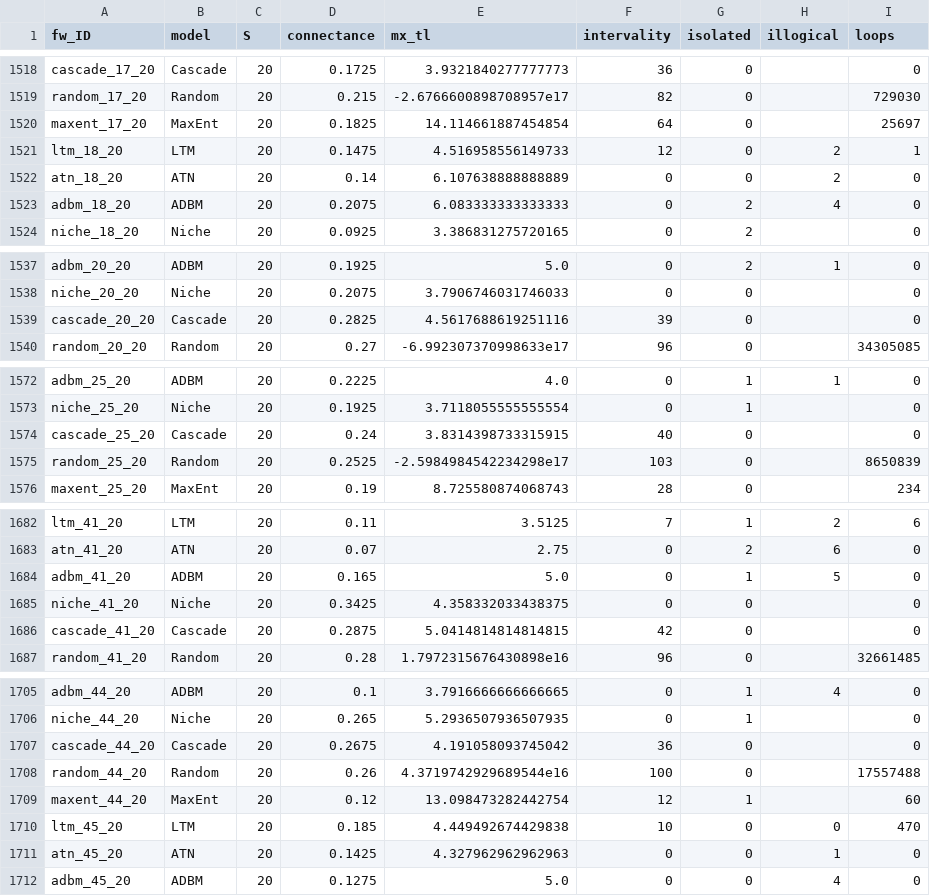
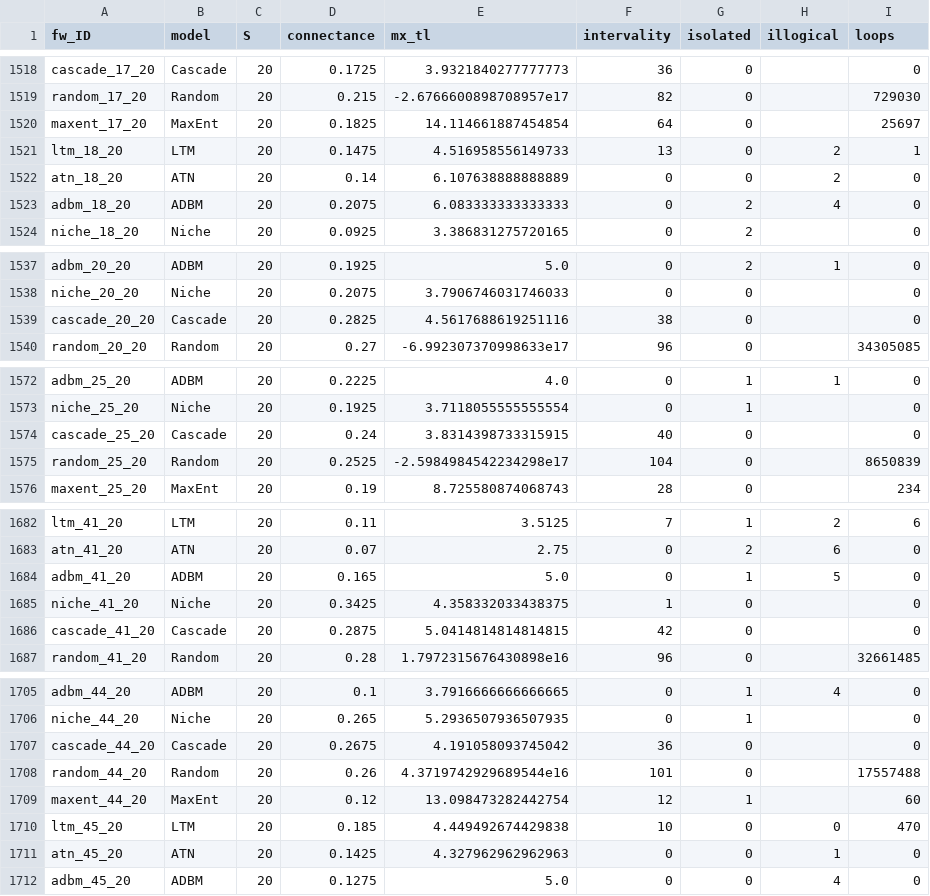
Before and after one commit to BecksLab/ms_niche_interests, a CSV file: code/outputs/realism_initial.csv, drawn as a sheet; only a part is shown, gaps mark what is left out; the diff covers the shown part only.

```diff
--- a/code/outputs/realism_initial.csv
+++ b/code/outputs/realism_initial.csv
@@ -1520,3 +1520,3 @@ random_17_20,Random,20,0.215,-2.6766600898708957e17,82,0,,729030
 maxent_17_20,MaxEnt,20,0.1825,14.114661887454854,64,0,,25697
-ltm_18_20,LTM,20,0.1475,4.516958556149733,12,0,2,1
+ltm_18_20,LTM,20,0.1475,4.516958556149733,13,0,2,1
 atn_18_20,ATN,20,0.14,6.107638888888889,0,0,2,0
@@ -1538,3 +1538,3 @@ adbm_20_20,ADBM,20,0.1925,5.0,0,2,1,0
 niche_20_20,Niche,20,0.2075,3.7906746031746033,0,0,,0
-cascade_20_20,Cascade,20,0.2825,4.5617688619251116,39,0,,0
+cascade_20_20,Cascade,20,0.2825,4.5617688619251116,38,0,,0
 random_20_20,Random,20,0.27,-6.992307370998633e17,96,0,,34305085
@@ -1574,3 +1574,3 @@ niche_25_20,Niche,20,0.1925,3.7118055555555554,0,1,,0
 cascade_25_20,Cascade,20,0.24,3.8314398733315915,40,0,,0
-random_25_20,Random,20,0.2525,-2.5984984542234298e17,103,0,,8650839
+random_25_20,Random,20,0.2525,-2.5984984542234298e17,104,0,,8650839
 maxent_25_20,MaxEnt,20,0.19,8.725580874068743,28,0,,234
@@ -1684,3 +1684,3 @@ atn_41_20,ATN,20,0.07,2.75,0,2,6,0
 adbm_41_20,ADBM,20,0.165,5.0,0,1,5,0
-niche_41_20,Niche,20,0.3425,4.358332033438375,0,0,,0
+niche_41_20,Niche,20,0.3425,4.358332033438375,1,0,,0
 cascade_41_20,Cascade,20,0.2875,5.0414814814814815,42,0,,0
@@ -1707,3 +1707,3 @@ niche_44_20,Niche,20,0.265,5.2936507936507935,0,1,,0
 cascade_44_20,Cascade,20,0.2675,4.191058093745042,36,0,,0
-random_44_20,Random,20,0.26,4.3719742929689544e16,100,0,,17557488
+random_44_20,Random,20,0.26,4.3719742929689544e16,101,0,,17557488
 maxent_44_20,MaxEnt,20,0.12,13.098473282442754,12,1,,60
```
Also changed, not shown: 21 edited cells elsewhere in this file, code/outputs/realism_END.csv, 4 other files.
